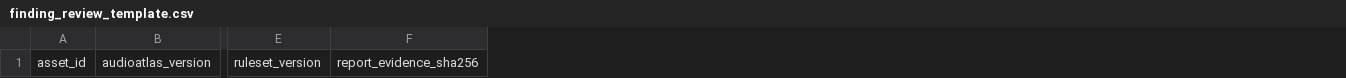
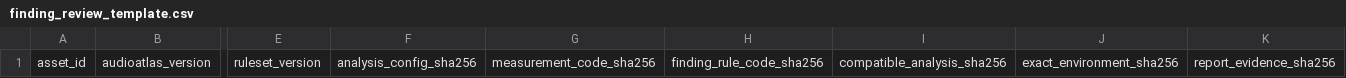
Before and after one commit to CharlesMish/AudioAtlas, a CSV file: docs/calibration/finding_review_template.csv, drawn as a sheet; only a part is shown, gaps mark what is left out; the diff names each change by its address in the sheet, - before the commit and + after, or states it on an @@ line.

Commit message:
Add comparable revision and calibration workflows

```diff
--- a/docs/calibration/finding_review_template.csv
+++ b/docs/calibration/finding_review_template.csv
+column F, row 1: analysis_config_sha256
+column G, row 1: measurement_code_sha256
+column H, row 1: finding_rule_code_sha256
+column I, row 1: compatible_analysis_sha256
+column J, row 1: exact_environment_sha256
```
Also changed, not shown: 45 other files.
